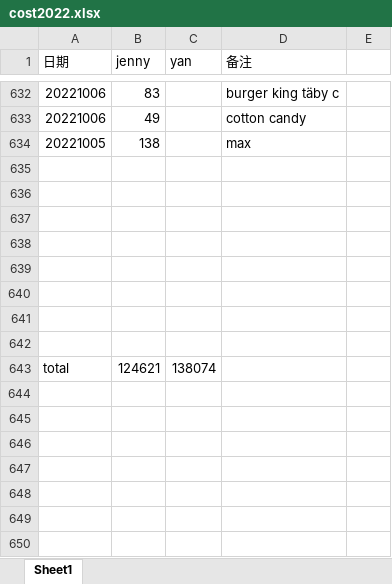
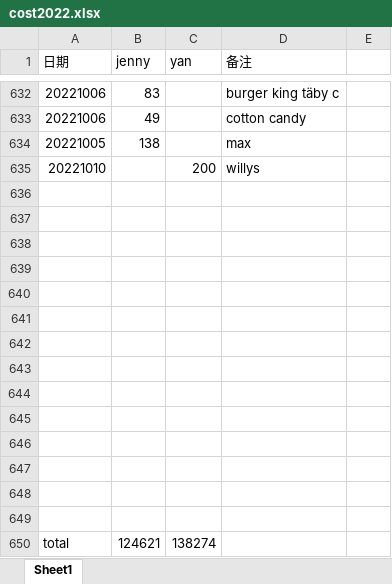
Before and after one commit to yanhuanwang/cost2022, an Excel workbook: cost2022.xlsx, sheet Sheet1, drawn as a sheet; only a part is shown, gaps mark what is left out; values as stored, in another font and other column widths than the file's, no borders; addresses are those after the commit; the diff names each change by its address in the sheet, - before the commit and + after, or states it on an @@ line.

Commit message:
20221010

```diff
--- a/cost2022.xlsx (sheet Sheet1)
+++ b/cost2022.xlsx (sheet Sheet1)
+row 635: 20221010 |  | 200 | willys
+row 644: (empty)
+row 645: (empty)
+row 646: (empty)
+row 647: (empty)
+row 648: (empty)
+row 649: (empty)
-C650 (yan): 138074
+C650 (yan): 138274
```
Also changed, not shown: formulas that keep their value.
